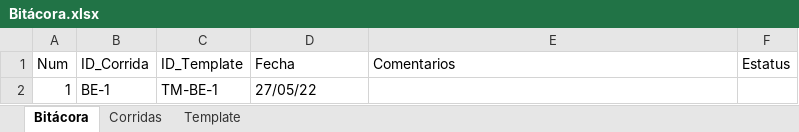
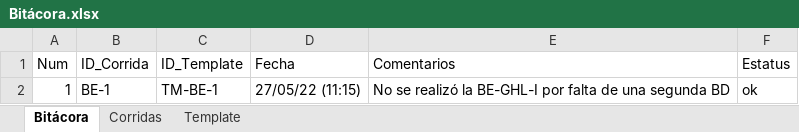
Before and after one commit to JoelIRamos/TC3005B-Gpo505-E1, an Excel workbook: DATABASE/Bitácora.xlsx, sheet Bitácora, drawn as a sheet; values as stored, in another font and other column widths than the file's, no borders; table styles not drawn; the diff names each change by its address in the sheet, - before the commit and + after, or states it on an @@ line.

```diff
--- a/DATABASE/Bitácora.xlsx (sheet Bitácora)
+++ b/DATABASE/Bitácora.xlsx (sheet Bitácora)
-D2 (Fecha): 27/05/22
+D2 (Fecha): 27/05/22 (11:15)
-E2 (Comentarios): (empty)
+E2 (Comentarios): No se realizó la BE-GHL-I por falta de una segunda BD
-F2 (Estatus): (empty)
+F2 (Estatus): ok
```
Also changed, not shown: sheet Corridas, sheet Template, 4 other files.
